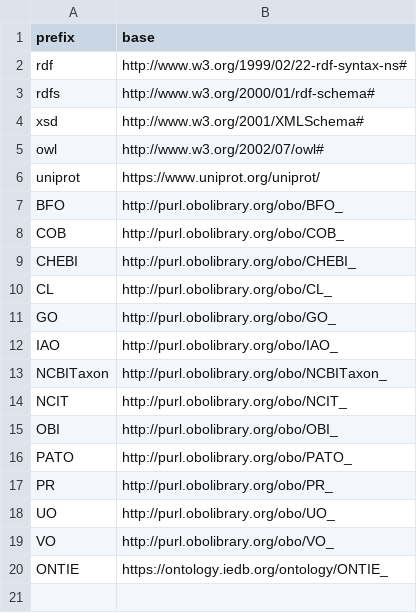
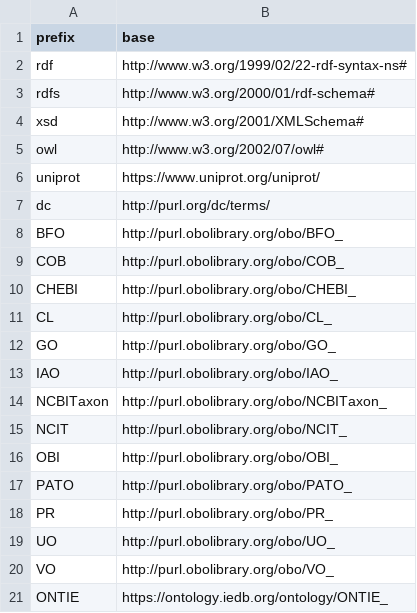
Before and after one commit to jamesaoverton/cmi-pb-terminology, a TSV file: src/ontology/prefixes.tsv, drawn as a sheet; the diff names each change by its address in the sheet, - before the commit and + after, or states it on an @@ line.

```diff
--- a/src/ontology/prefixes.tsv
+++ b/src/ontology/prefixes.tsv
+row 7: dc | http://purl.org/dc/terms/
```
Also changed, not shown: src/ontology/upper.tsv, 3 other files.
